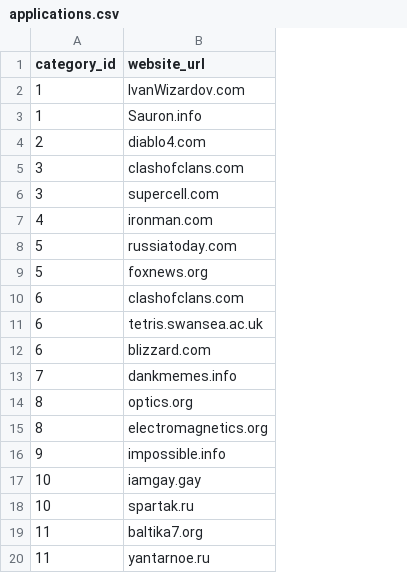
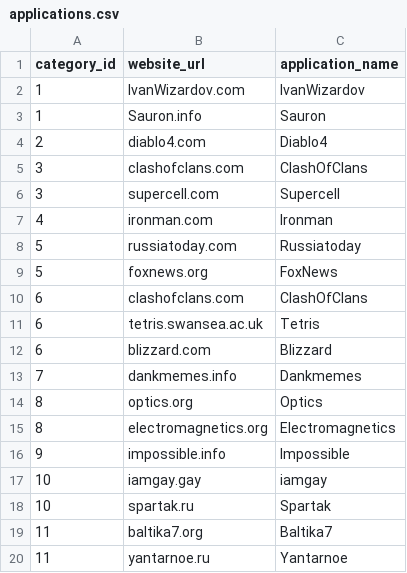
Before and after one commit to Myosotis-co/Myosotis-backend, a CSV file: seeder_files/applications.csv, drawn as a sheet; the diff names each change by its address in the sheet, - before the commit and + after, or states it on an @@ line.

Commit message:
Add application name to models, schema and .csv files

```diff
--- a/seeder_files/applications.csv
+++ b/seeder_files/applications.csv
+column C (application_name), rows 2-20: IvanWizardov | Sauron | Diablo4 | ClashOfClans | Supercell | Ironman | Russiatoday | FoxNews | ClashOfClans | Tetris | Blizzard | Dankmemes | Optics | Electromagnetics | Impossible | iamgay | Spartak | Baltika7 | Yantarnoe
```
Also changed, not shown: 2 other files.
